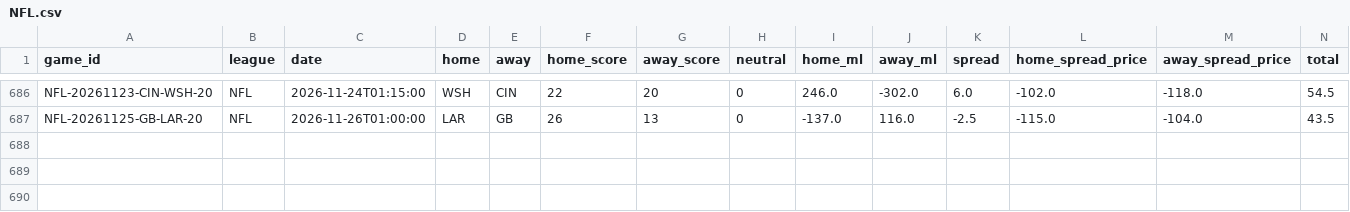
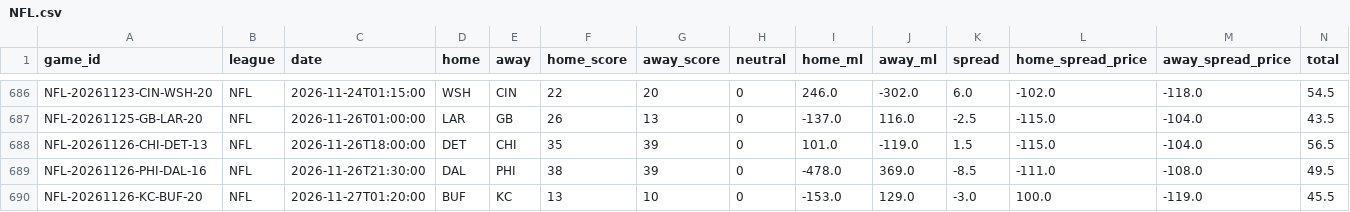
Before and after one commit to ElRico64/AlgoTradingBot, a CSV file: data/history/NFL.csv, drawn as a sheet; only a part is shown, gaps mark what is left out; rows hold the shown columns only; the diff names each change by its address in the sheet, - before the commit and + after, or states it on an @@ line.

```diff
--- a/data/history/NFL.csv
+++ b/data/history/NFL.csv
+row 688: NFL-20261126-CHI-DET-13 | NFL | 2026-11-26T18:00:00 | DET | CHI | 35 | 39 | 0 | 101.0 | -119.0 | 1.5 | -115.0 | -104.0 | 56.5
+row 689: NFL-20261126-PHI-DAL-16 | NFL | 2026-11-26T21:30:00 | DAL | PHI | 38 | 39 | 0 | -478.0 | 369.0 | -8.5 | -111.0 | -108.0 | 49.5
+row 690: NFL-20261126-KC-BUF-20 | NFL | 2026-11-27T01:20:00 | BUF | KC | 13 | 10 | 0 | -153.0 | 129.0 | -3.0 | 100.0 | -119.0 | 45.5
```
Also changed, not shown: data/players/NBA_impacts.csv, 10 other files.
